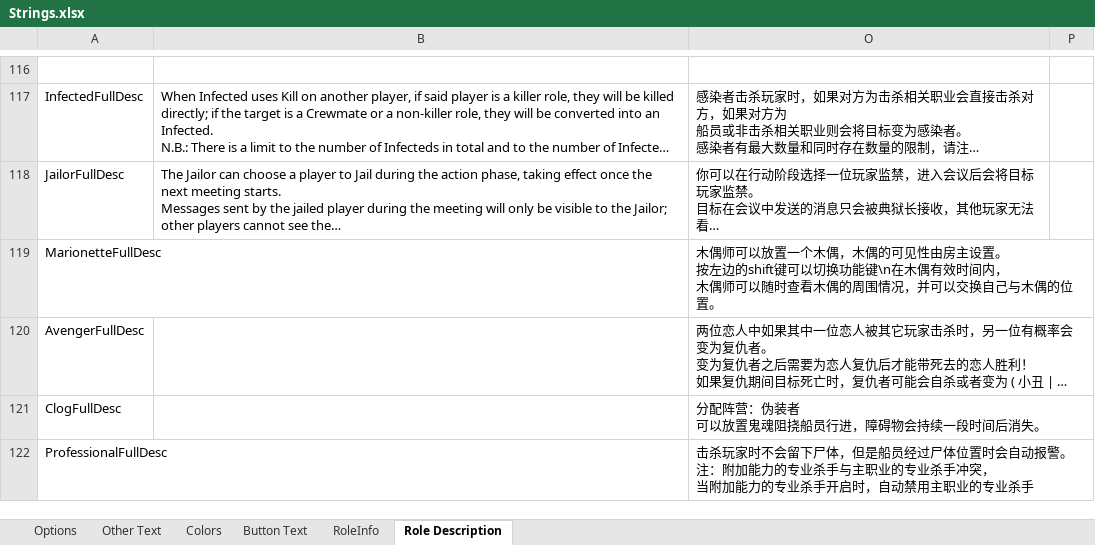
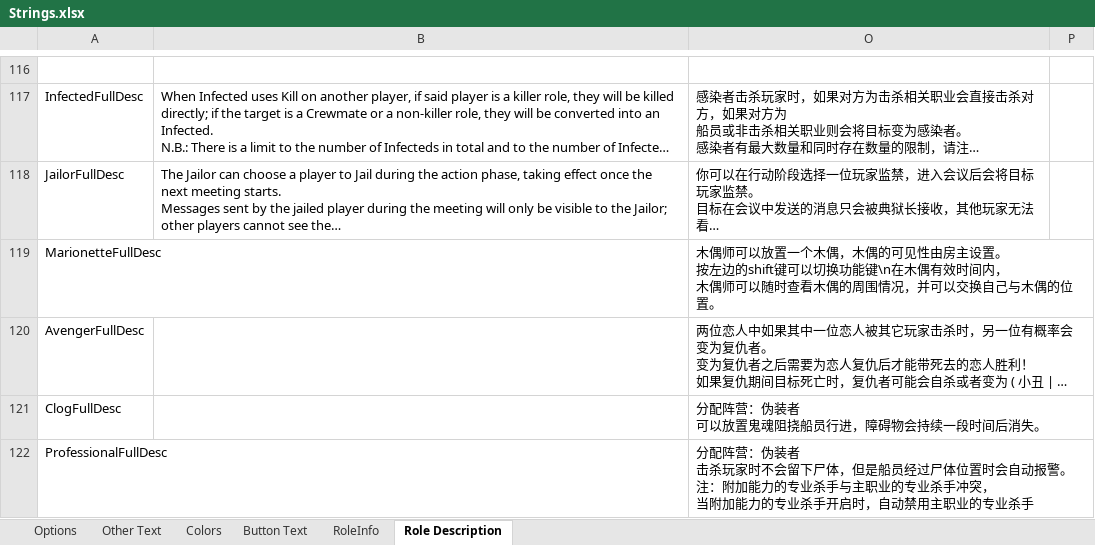
Before and after one commit to mxyx-club/TheOtherUs-Edited, an Excel workbook: Strings.xlsx, sheet Role Description, drawn as a sheet; only a part is shown, gaps mark what is left out; long unchanged cells end in …; values as stored, in another font and other column widths than the file's, no borders; ↵ is a line break in a cell; the diff covers the shown part only; the diff names each change by its address in the sheet, - before the commit and + after, or states it on an @@ line.

```diff
--- a/Strings.xlsx (sheet Role Description)
+++ b/Strings.xlsx (sheet Role Description)
-O122: 击杀玩家…
+O122: 分配阵营：伪装者 ↵ 击杀玩家…
```
Also changed, not shown: 6 edited cells elsewhere in this sheet, sheet Options, sheet Button Text, 35 other files.
